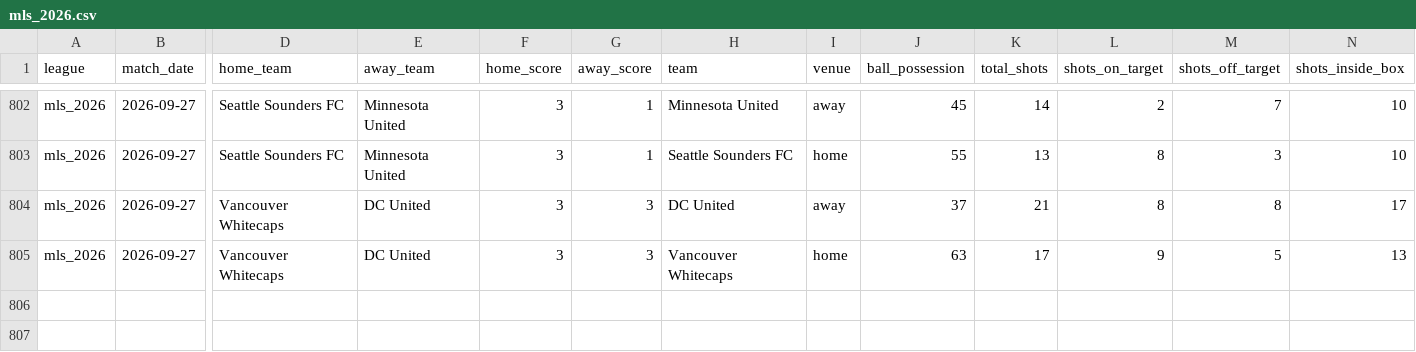
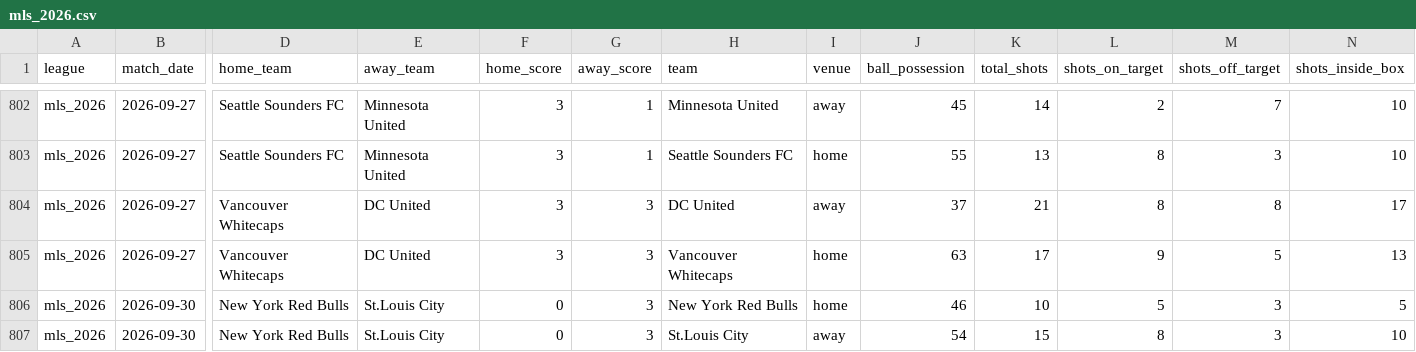
Before and after one commit to aimidas1/-Estatisticas_Equipas-, a CSV file: mls_2026.csv, drawn as a sheet; only a part is shown, gaps mark what is left out; rows hold the shown columns only; the diff names each change by its address in the sheet, - before the commit and + after, or states it on an @@ line.

Commit message:
auto: update data 2026-10-01

```diff
--- a/mls_2026.csv
+++ b/mls_2026.csv
+row 806: mls_2026 | 2026-09-30 | New York Red Bulls | St.Louis City | 0 | 3 | New York Red Bulls | home | 46 | 10 | 5 | 3 | 5
+row 807: mls_2026 | 2026-09-30 | New York Red Bulls | St.Louis City | 0 | 3 | St.Louis City | away | 54 | 15 | 8 | 3 | 10
```
